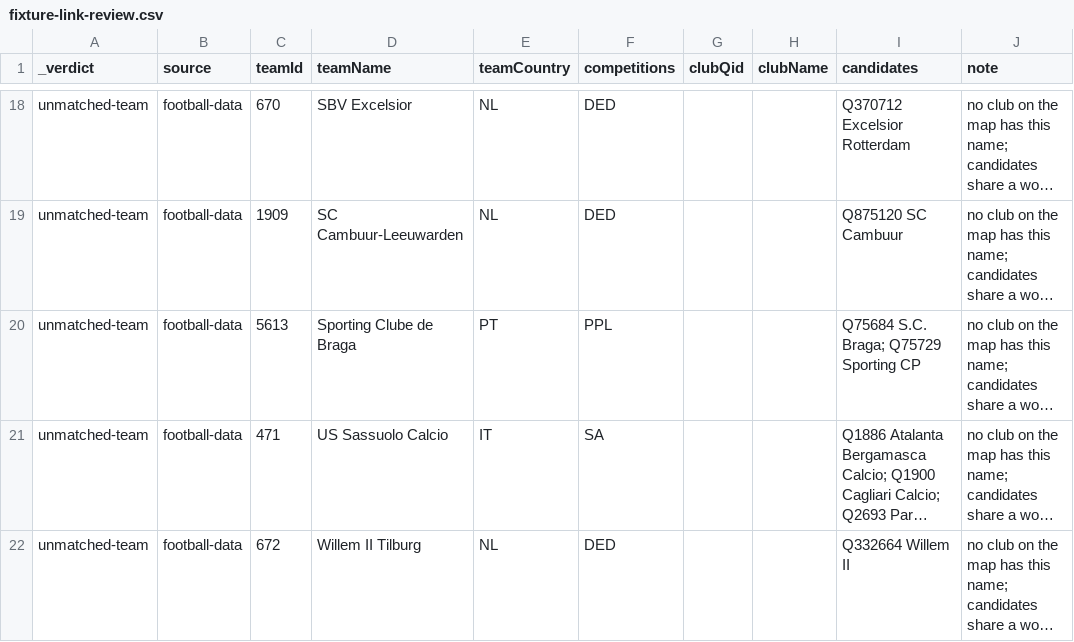
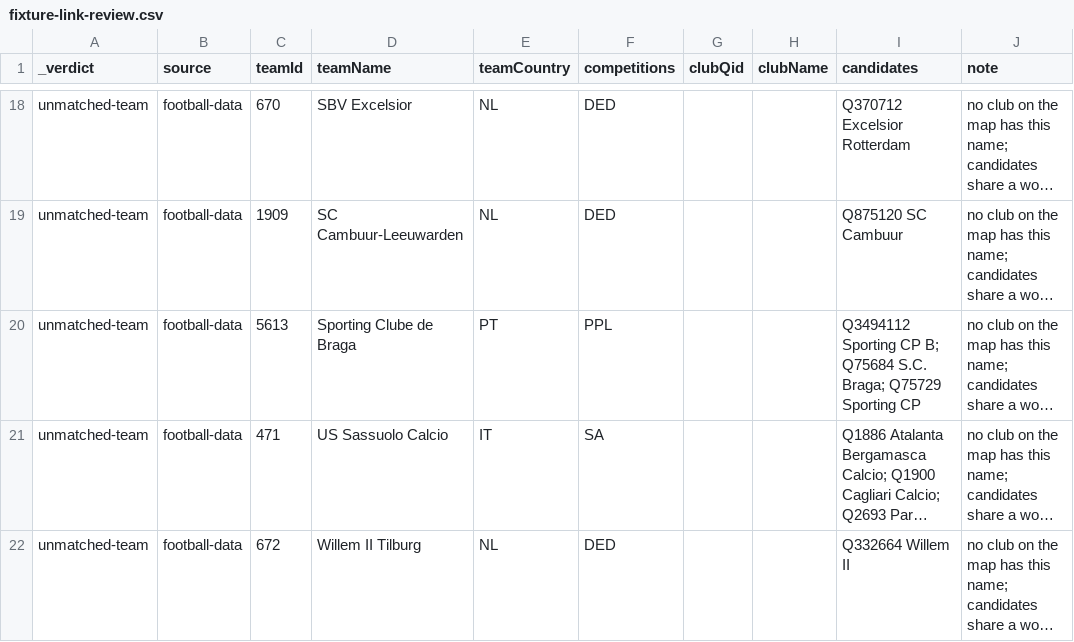
Before and after one commit to AlexGrozavul/Football, a CSV file: data/clubs/fixture-link-review.csv, drawn as a sheet; only a part is shown, gaps mark what is left out; long unchanged cells end in …; the diff names each change by its address in the sheet, - before the commit and + after, or states it on an @@ line.

```diff
--- a/data/clubs/fixture-link-review.csv
+++ b/data/clubs/fixture-link-review.csv
-I20 (candidates): Q75684 S.C.…
+I20 (candidates): Q3494112 Sporting CP B; Q75684 S.C.…
```
